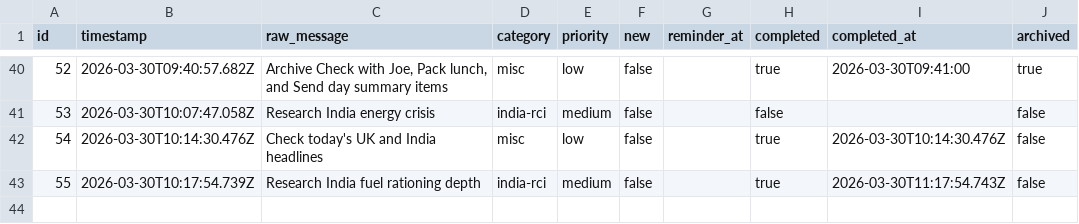
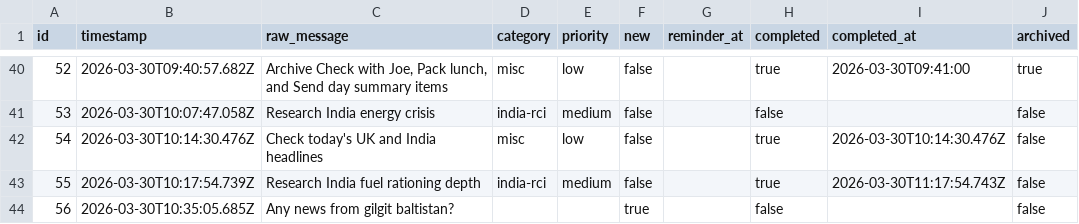
Before and after one commit to ChilliByte/stream-todo, a CSV file: todos.csv, drawn as a sheet; only a part is shown, gaps mark what is left out.

Commit message:
add: Any news from gilgit baltistan?

```diff
--- a/todos.csv
+++ b/todos.csv
@@ -43 +43,2 @@
 "55","2026-03-30T10:17:54.739Z","Research India fuel rationing depth","india-rci","medium","false","","true","2026-03-30T11:17:54.743Z","false"
+"56","2026-03-30T10:35:05.685Z","Any news from gilgit baltistan?","","","true","","false","","false"
```
